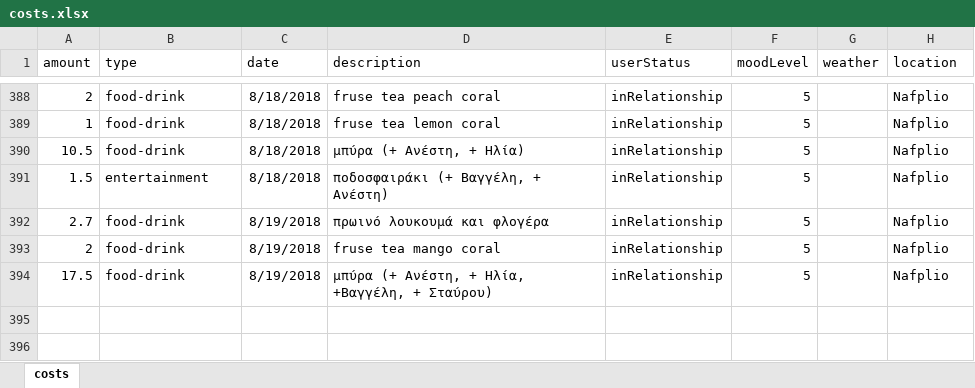
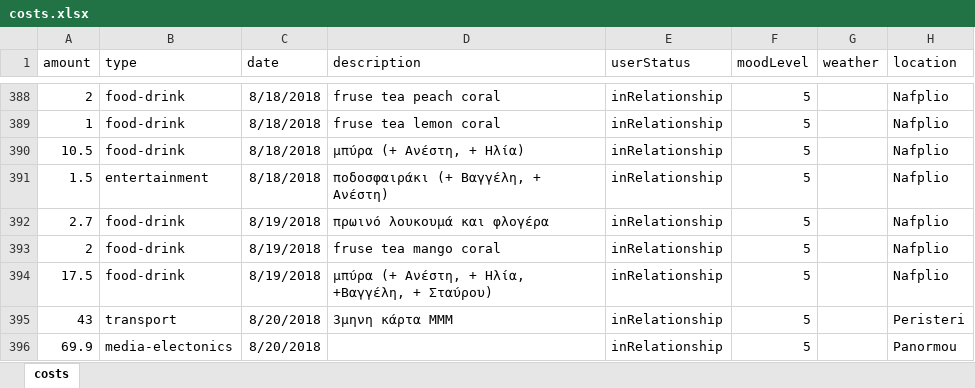
Before and after one commit to Stamanos/Financial-Organization, an Excel workbook: costs.xlsx, sheet costs, drawn as a sheet; only a part is shown, gaps mark what is left out; values as stored, in another font and other column widths than the file's, no borders; table styles not drawn; the diff names each change by its address in the sheet, - before the commit and + after, or states it on an @@ line.

Commit message:
Update excel data

```diff
--- a/costs.xlsx (sheet costs)
+++ b/costs.xlsx (sheet costs)
+row 395: 43 | transport | 8/20/2018 | 3μηνη κάρτα ΜΜΜ | inRelationship | 5 |  | Peristeri
+row 396: 69.9 | media-electonics | 8/20/2018 |  | inRelationship | 5 |  | Panormou
```
